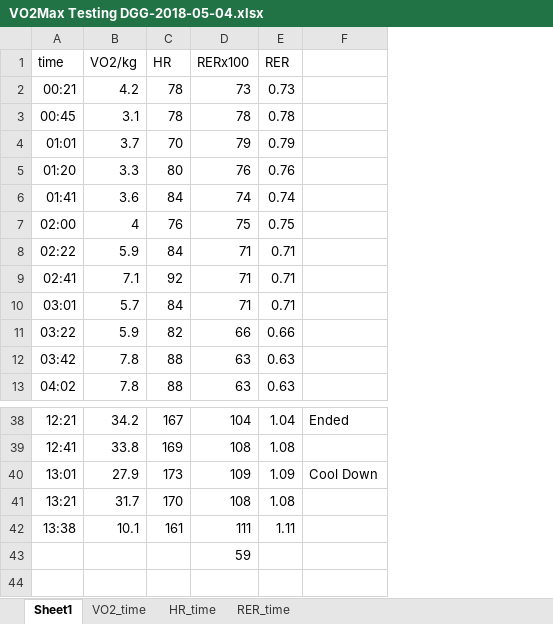
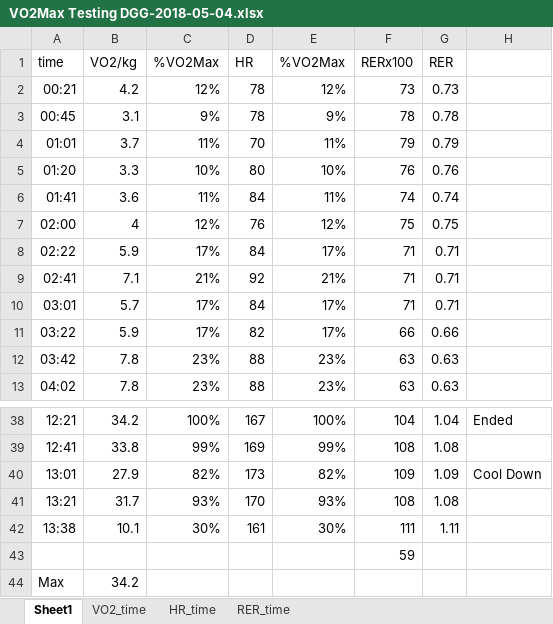
Before and after one commit to OpenKeto/KetoStuff, an Excel workbook: Studies/Ketogenic Diet/Energy Output/VO2max Testing/My Vo2 max tests/VO2max-2018-05-04/VO2Max Testing DGG-2018-05-04.xlsx, sheet Sheet1, drawn as a sheet; only a part is shown, gaps mark what is left out; values as stored, in another font and other column widths than the file's, no borders; charts and pictures not drawn; the diff names each change by its address in the sheet, - before the commit and + after, or states it on an @@ line.

```diff
--- a/Studies/Ketogenic Diet/Energy Output/VO2max Testing/My Vo2 max tests/VO2max-2018-05-04/VO2Max Testing DGG-2018-05-04.xlsx (sheet Sheet1)
+++ b/Studies/Ketogenic Diet/Energy Output/VO2max Testing/My Vo2 max tests/VO2max-2018-05-04/VO2Max Testing DGG-2018-05-04.xlsx (sheet Sheet1)
+column C (%VO2Max), rows 2-13: 12% | 9% | 11% | 10% | 11% | 12% | 17% | 21% | 17% | 17% | 23% | 23%; rows 38-42: 100% | 99% | 82% | 93% | 30%
+column E (%VO2Max), rows 2-13: 12% | 9% | 11% | 10% | 11% | 12% | 17% | 21% | 17% | 17% | 23% | 23%; rows 38-42: 100% | 99% | 82% | 93% | 30%
+row 44: Max | 34.2
```
Also changed, not shown: formulas that keep their value, charts or pictures, 11 other files.
